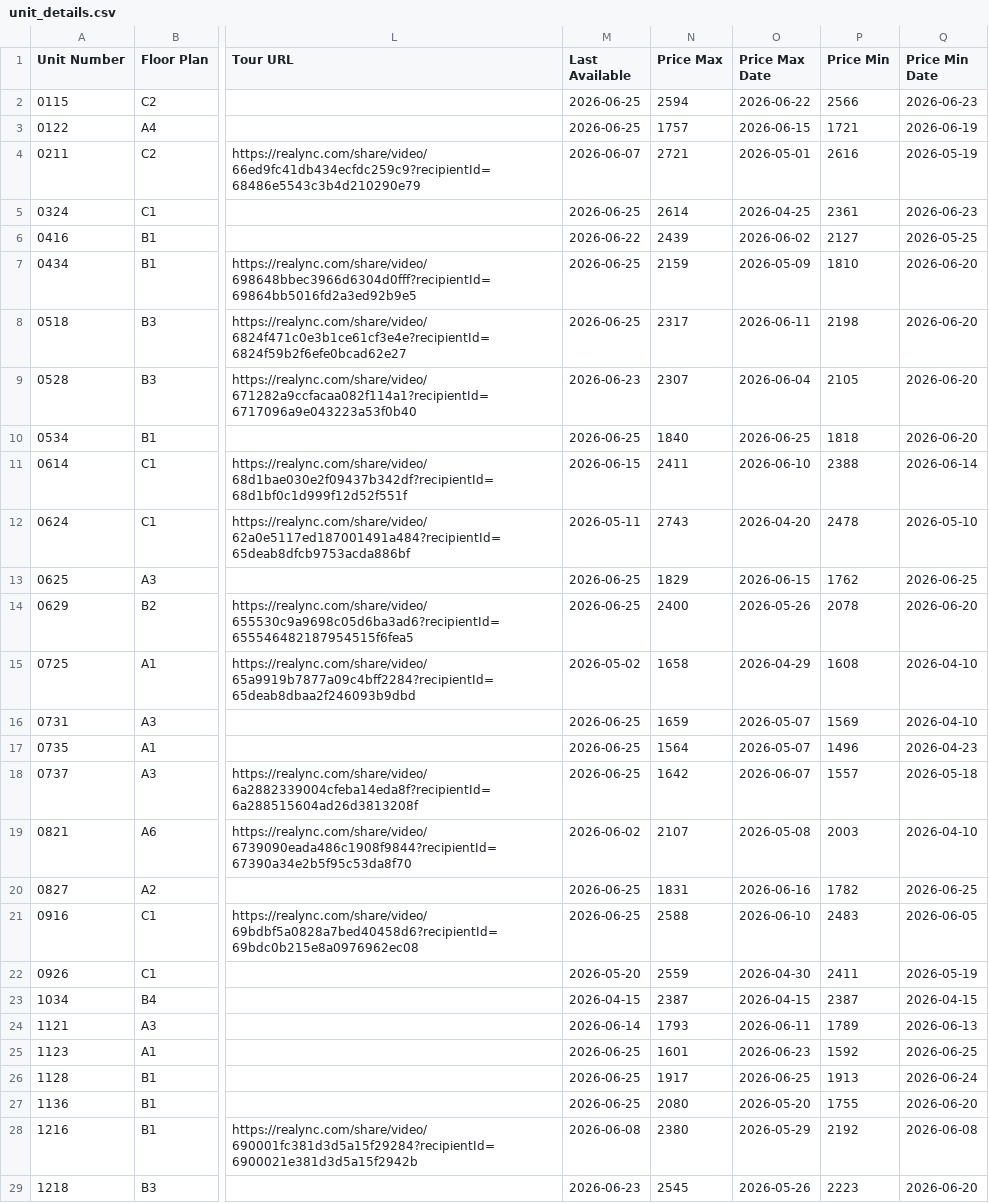
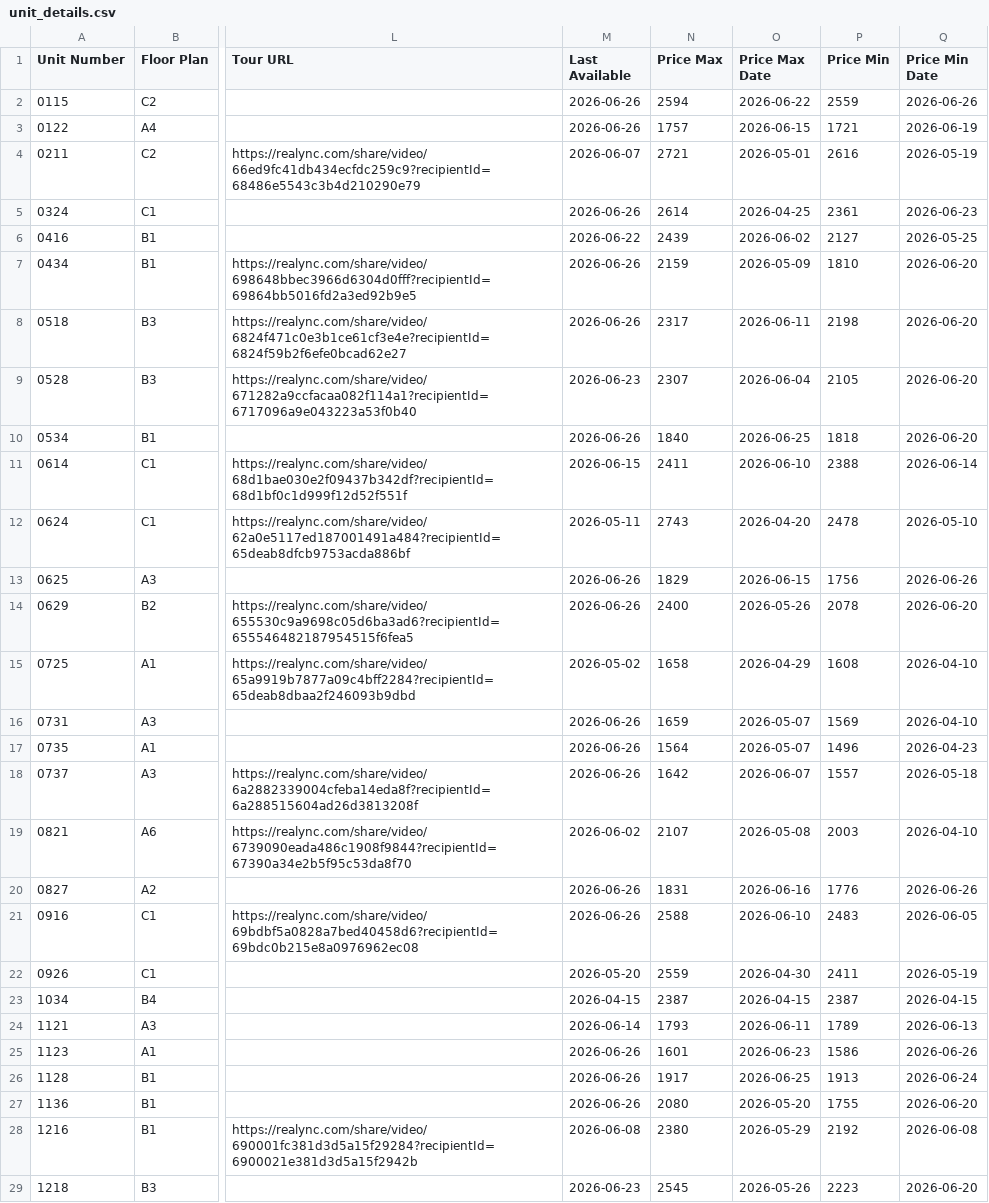
Before and after one commit to patchnpin/apartment_tracker, a CSV file: data/unit_details.csv, drawn as a sheet; only a part is shown, gaps mark what is left out; the diff covers the shown part only; the diff names each change by its address in the sheet, - before the commit and + after, or states it on an @@ line.

```diff
--- a/data/unit_details.csv
+++ b/data/unit_details.csv
-M2:M3 (Last Available): 2026-06-25
+M2:M3 (Last Available): 2026-06-26
-P2 (Price Min): 2566
+P2 (Price Min): 2559
-Q2 (Price Min Date): 2026-06-23
+Q2 (Price Min Date): 2026-06-26
-M5 (Last Available): 2026-06-25
+M5 (Last Available): 2026-06-26
-M7:M8 (Last Available): 2026-06-25
+M7:M8 (Last Available): 2026-06-26
-M10 (Last Available): 2026-06-25
+M10 (Last Available): 2026-06-26
-M13:M14 (Last Available): 2026-06-25
+M13:M14 (Last Available): 2026-06-26
-P13 (Price Min): 1762
+P13 (Price Min): 1756
-Q13 (Price Min Date): 2026-06-25
+Q13 (Price Min Date): 2026-06-26
-M16:M18 (Last Available): 2026-06-25
+M16:M18 (Last Available): 2026-06-26
-M20:M21 (Last Available): 2026-06-25
+M20:M21 (Last Available): 2026-06-26
-P20 (Price Min): 1782
+P20 (Price Min): 1776
-Q20 (Price Min Date): 2026-06-25
+Q20 (Price Min Date): 2026-06-26
-M25:M27 (Last Available): 2026-06-25
+M25:M27 (Last Available): 2026-06-26
-P25 (Price Min): 1592
+P25 (Price Min): 1586
-Q25 (Price Min Date): 2026-06-25
+Q25 (Price Min Date): 2026-06-26
```
Also changed, not shown: 14 edited cells elsewhere in this file, data/price_history.csv, docs/price_history.csv, 1 other file.
